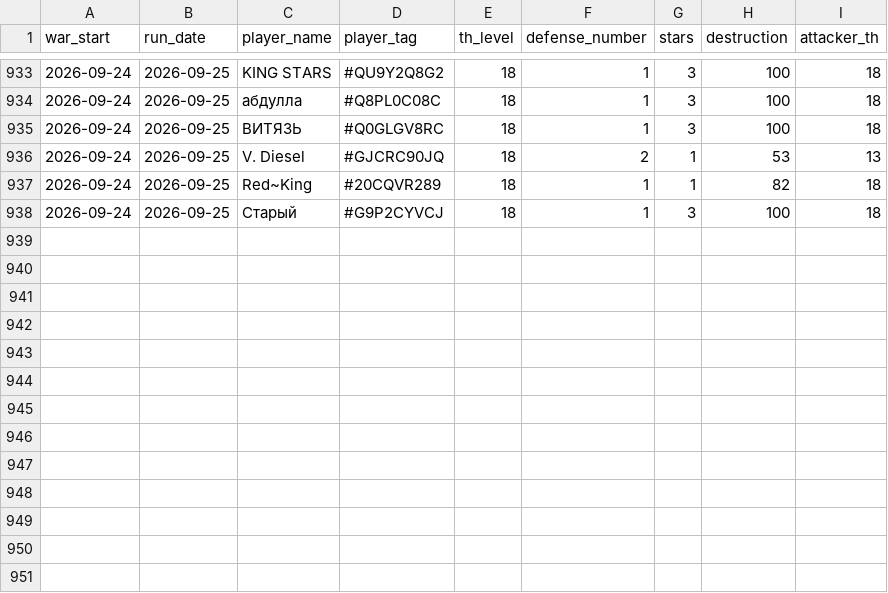
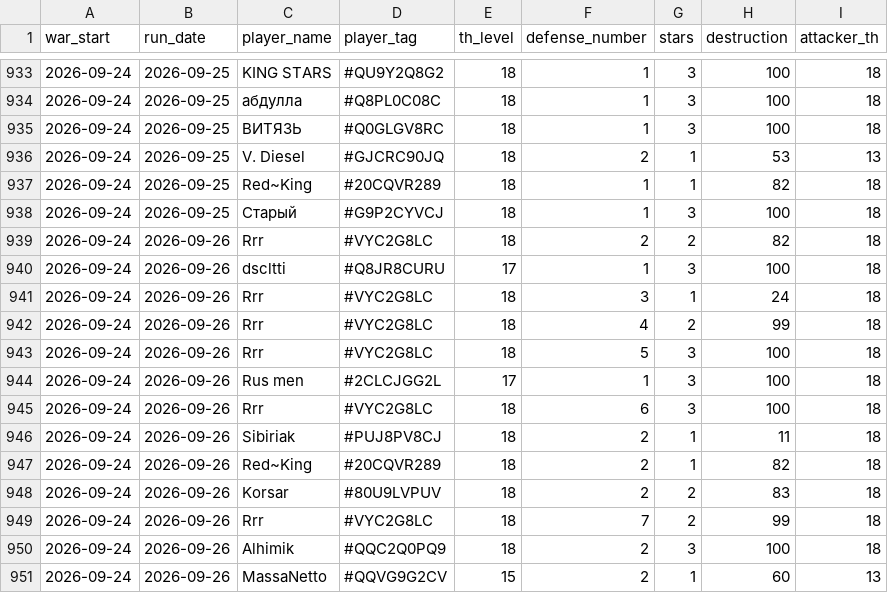
Before and after one commit to irisMoonwhisper/clash-of-clansh-scripts, a CSV file: war_defenses.csv, drawn as a sheet; only a part is shown, gaps mark what is left out.

```diff
--- a/war_defenses.csv
+++ b/war_defenses.csv
@@ -938 +938,14 @@ war_start;run_date;player_name;player_tag;th_level;defense_number;stars;destruct
 2026-09-24;2026-09-25;Старый;#G9P2CYVCJ;18;1;3;100;18
+2026-09-24;2026-09-26;Rrr;#VYC2G8LC;18;2;2;82;18
+2026-09-24;2026-09-26;dscltti;#Q8JR8CURU;17;1;3;100;18
+2026-09-24;2026-09-26;Rrr;#VYC2G8LC;18;3;1;24;18
+2026-09-24;2026-09-26;Rrr;#VYC2G8LC;18;4;2;99;18
+2026-09-24;2026-09-26;Rrr;#VYC2G8LC;18;5;3;100;18
+2026-09-24;2026-09-26;Rus men;#2CLCJGG2L;17;1;3;100;18
+2026-09-24;2026-09-26;Rrr;#VYC2G8LC;18;6;3;100;18
+2026-09-24;2026-09-26;Sibiriak;#PUJ8PV8CJ;18;2;1;11;18
+2026-09-24;2026-09-26;Red~King;#20CQVR289;18;2;1;82;18
+2026-09-24;2026-09-26;Korsar;#80U9LVPUV;18;2;2;83;18
+2026-09-24;2026-09-26;Rrr;#VYC2G8LC;18;7;2;99;18
+2026-09-24;2026-09-26;Alhimik;#QQC2Q0PQ9;18;2;3;100;18
+2026-09-24;2026-09-26;MassaNetto;#QQVG9G2CV;15;2;1;60;13
```
Also changed, not shown: war_attacks.csv.
